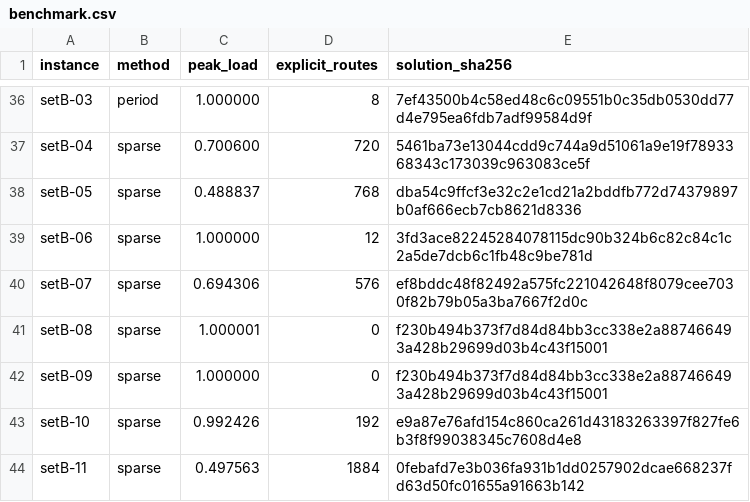
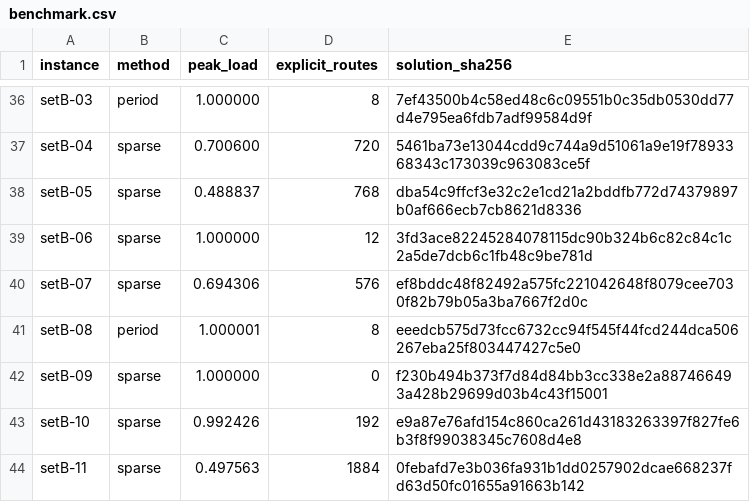
Before and after one commit to kmmbvnr/solver, a CSV file: demos/roadef/2026/benchmark.csv, drawn as a sheet; only a part is shown, gaps mark what is left out.

Commit message:
Improve setB-08 with period-specific waypoints

```diff
--- a/demos/roadef/2026/benchmark.csv
+++ b/demos/roadef/2026/benchmark.csv
@@ -40,3 +40,3 @@ setB-06,sparse,1.000000,12,3fd3ace82245284078115dc90b324b6c82c84c1c2a5de7dcb6c1f
 setB-07,sparse,0.694306,576,ef8bddc48f82492a575fc221042648f8079cee7030f82b79b05a3ba7667f2d0c
-setB-08,sparse,1.000001,0,f230b494b373f7d84d84bb3cc338e2a887466493a428b29699d03b4c43f15001
+setB-08,period,1.000001,8,eeedcb575d73fcc6732cc94f545f44fcd244dca506267eba25f803447427c5e0
 setB-09,sparse,1.000000,0,f230b494b373f7d84d84bb3cc338e2a887466493a428b29699d03b4c43f15001
```
